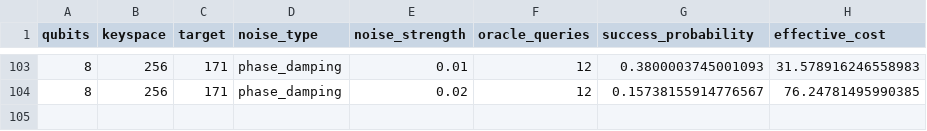
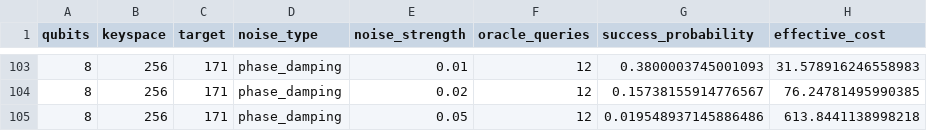
Before and after one commit to siddharthgoli/colab-stuff, a CSV file: test_4_noisy_calculated/noisy_calculated_results.csv, drawn as a sheet; only a part is shown, gaps mark what is left out; the diff names each change by its address in the sheet, - before the commit and + after, or states it on an @@ line.

Commit message:
Test 4: 8q phase_damping 0.050

```diff
--- a/test_4_noisy_calculated/noisy_calculated_results.csv
+++ b/test_4_noisy_calculated/noisy_calculated_results.csv
+row 105: 8 | 256 | 171 | phase_damping | 0.05 | 12 | 0.019548937145886486 | 613.8441138998218
```
